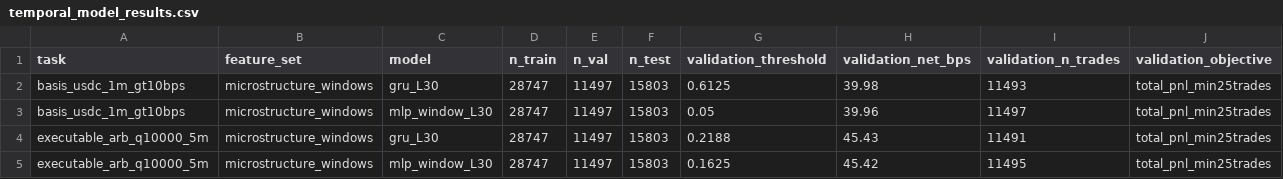
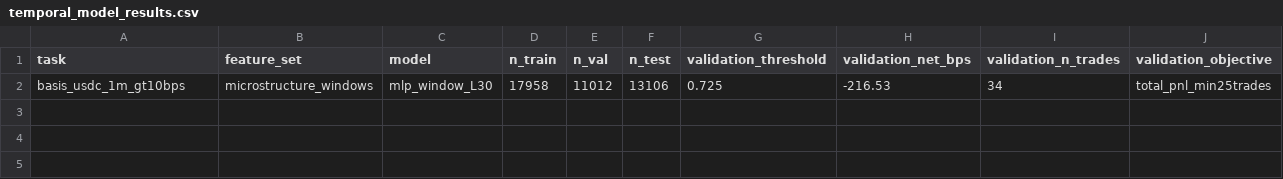
Before and after one commit to nl2992/stablecoin-stressbench, a CSV file: results/experiments/temporal_model_results.csv, drawn as a sheet; only a part is shown; removed rows and columns are numbered as before the commit, all else as after; rows hold the shown columns only; the diff names each change by its address in the sheet, - before the commit and + after, or states it on an @@ line.

Commit message:
Run GRU/MLP-Window on real Tier-A data; fix Figure 1; update paper
- GRU (30-min): -239.0 bps, AUROC 0.80 on real L2 data (was +36.7 bps synthetic)
- MLP-Window: -340.7 bps, AUROC 0.65 on real L2 data (was +17.3 bps synthetic)
- Confirms oracle gap is structural: sequence models trained on calm-control
  data with zero positive stress examples do not close the gap
- Figure 1 regenerated from real gold data: three series (USDC/USDT/max-abs),
  y-axis clipped to ±200 bps, 927 outliers annotated, no synthetic label
- Abstract, contribution 4, Section 5.4, Table 9 GRU row, and conclusion
  updated with real numbers; synthetic data note deleted
- Meta-labeling cross-mechanism (+82.5 bps) elevated as primary positive result
  in abstract and contribution 4
- AMM finding removed from conclusion; pointer to results Section 6.5 added
- Long meta-labeling CSV path shortened to fix overfull hbox

```diff
--- a/results/experiments/temporal_model_results.csv
+++ b/results/experiments/temporal_model_results.csv
-row 2: basis_usdc_1m_gt10bps | microstructure_windows | gru_L30 | 28747 | 11497 | 15803 | 0.6125 | 39.98 | 11493 | total_pnl_min25trades
-row 3: basis_usdc_1m_gt10bps | microstructure_windows | mlp_window_L30 | 28747 | 11497 | 15803 | 0.05 | 39.96 | 11497 | total_pnl_min25trades
-row 4: executable_arb_q10000_5m | microstructure_windows | gru_L30 | 28747 | 11497 | 15803 | 0.2188 | 45.43 | 11491 | total_pnl_min25trades
-row 5: executable_arb_q10000_5m | microstructure_windows | mlp_window_L30 | 28747 | 11497 | 15803 | 0.1625 | 45.42 | 11495 | total_pnl_min25trades
+row 2: basis_usdc_1m_gt10bps | microstructure_windows | mlp_window_L30 | 17958 | 11012 | 13106 | 0.725 | -216.53 | 34 | total_pnl_min25trades
```
Also changed, not shown: 4 other files.
